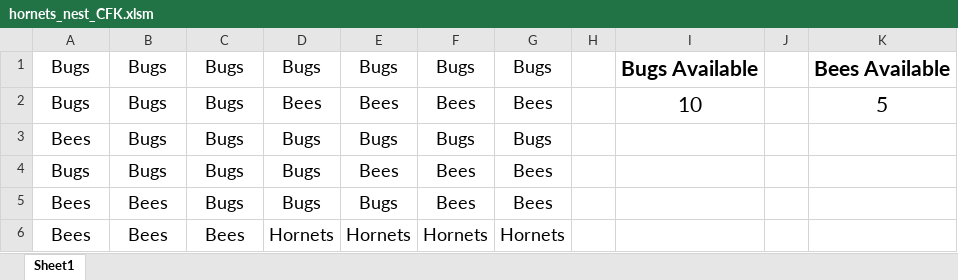
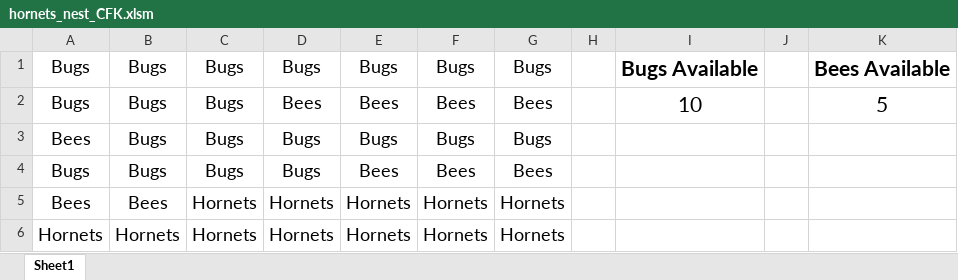
Before and after one commit to carlykelly/VBA-HW, an Excel workbook: hornets_nest_CFK.xlsm, sheet Sheet1, drawn as a sheet; values as stored, in another font and other column widths than the file's, no borders; charts and pictures not drawn; removed rows and columns are numbered as before the commit, all else as after; the diff names each change by its address in the sheet, - before the commit and + after, or states it on an @@ line.

Commit message:
efficiency is key

```diff
--- a/hornets_nest_CFK.xlsm (sheet Sheet1)
+++ b/hornets_nest_CFK.xlsm (sheet Sheet1)
-row 5: Bees | Bees | Bugs | Bugs | Bugs | Bees | Bees
-C5: Bees
+C5: Hornets
+row 6: Hornets | Hornets | Hornets | Hornets | Hornets | Hornets | Hornets
```
